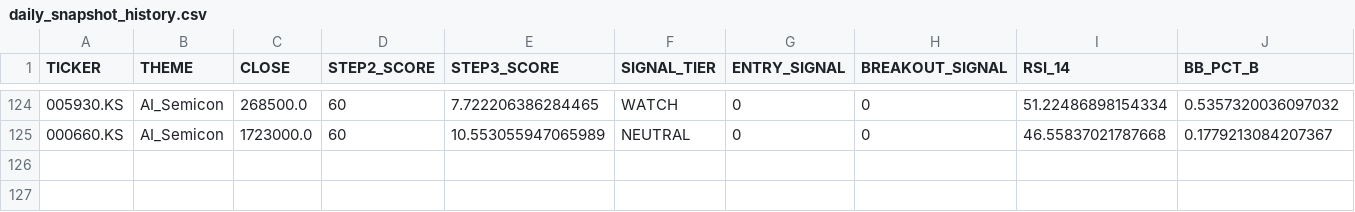
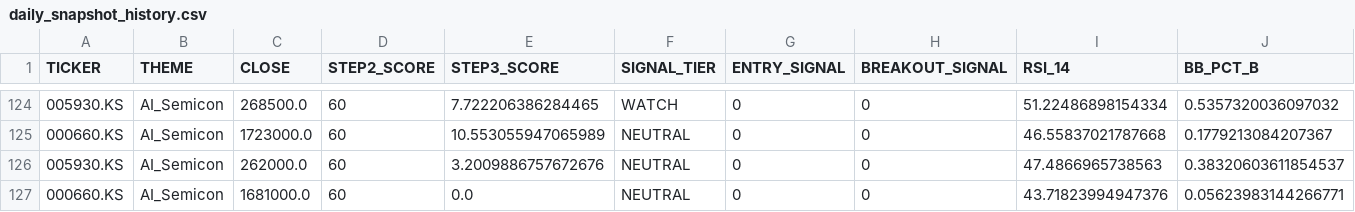
Before and after one commit to ONE-CASE/stock-entry-agent, a CSV file: output/daily_snapshot_history.csv, drawn as a sheet; only a part is shown, gaps mark what is left out; rows hold the shown columns only; the diff names each change by its address in the sheet, - before the commit and + after, or states it on an @@ line.

```diff
--- a/output/daily_snapshot_history.csv
+++ b/output/daily_snapshot_history.csv
+row 126: 005930.KS | AI_Semicon | 262000.0 | 60 | 3.2009886757672676 | NEUTRAL | 0 | 0 | 47.4866965738563 | 0.38320603611854537
+row 127: 000660.KS | AI_Semicon | 1681000.0 | 60 | 0.0 | NEUTRAL | 0 | 0 | 43.71823994947376 | 0.05623983144266771
```
Also changed, not shown: 4 other files.
